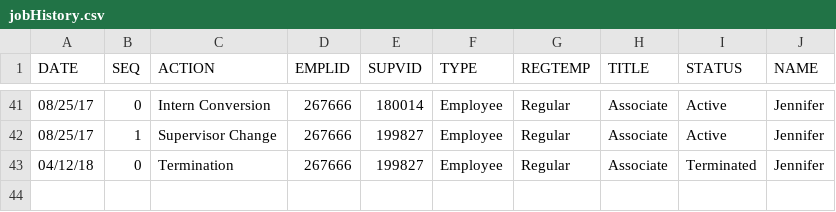
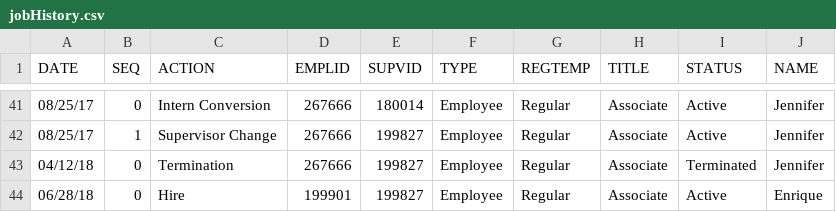
Before and after one commit to dalekube/hR, a CSV file: data-raw/jobHistory.csv, drawn as a sheet; only a part is shown, gaps mark what is left out.

Commit message:
add census data

```diff
--- a/data-raw/jobHistory.csv
+++ b/data-raw/jobHistory.csv
@@ -43 +43,2 @@
 "04/12/18",0,"Termination","267666","199827","Employee","Regular","Associate","Terminated","Jennifer"
+"06/28/18",0,"Hire","199901","199827","Employee","Regular","Associate","Active","Enrique"
```
Also changed, not shown: 2 other files.
